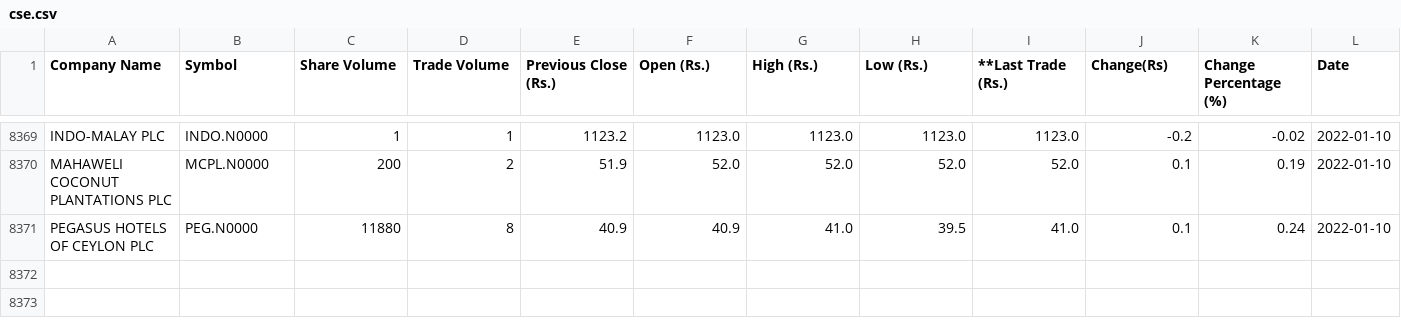
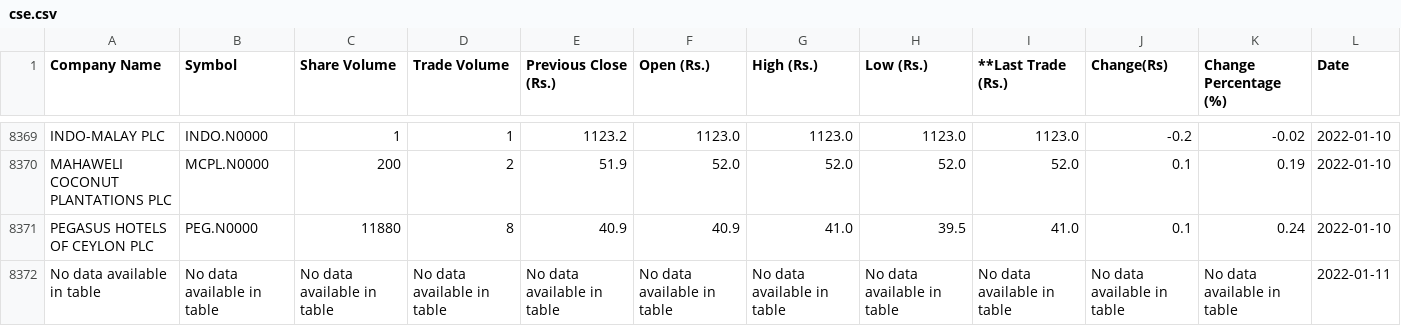
Before and after one commit to joshnicholas/cse_scrape, a CSV file: cse.csv, drawn as a sheet; only a part is shown, gaps mark what is left out.

Commit message:
Latest data: Tue Jan 11 04:43:06 UTC 2022

```diff
--- a/cse.csv
+++ b/cse.csv
@@ -8371 +8371,2 @@ MAHAWELI COCONUT PLANTATIONS PLC,MCPL.N0000,200,2,51.9,52.0,52.0,52.0,52.0,0.1,0
 PEGASUS HOTELS OF CEYLON PLC,PEG.N0000,11880,8,40.9,40.9,41.0,39.5,41.0,0.1,0.24,2022-01-10
+No data available in table,No data available in table,No data available in table,No data available in table,No data available in table,No data available in table,No data available in table,No data available in table,No data available in table,No data available in table,No data available in table,2022-01-11
```
Also changed, not shown: 1 other file.
